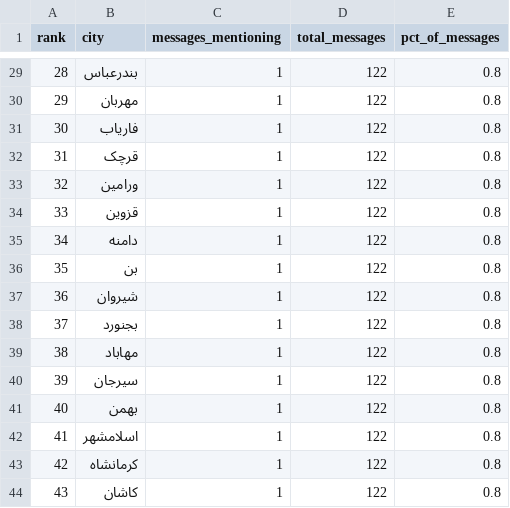
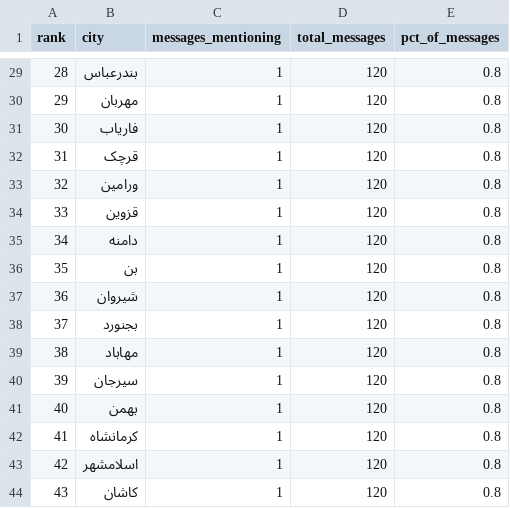
Before and after one commit to Baggiest/ZADAN, a CSV file: public/sample/counts.csv, drawn as a sheet; only a part is shown, gaps mark what is left out; the diff covers the shown part only.

```diff
--- a/public/sample/counts.csv
+++ b/public/sample/counts.csv
@@ -29,16 +29,16 @@ rank,city,messages_mentioning,total_messages,pct_of_messages
-28,بندرعباس,1,122,0.8
-29,مهربان,1,122,0.8
-30,فاریاب,1,122,0.8
-31,قرچک,1,122,0.8
-32,ورامین,1,122,0.8
-33,قزوین,1,122,0.8
-34,دامنه,1,122,0.8
-35,بن,1,122,0.8
-36,شیروان,1,122,0.8
-37,بجنورد,1,122,0.8
-38,مهاباد,1,122,0.8
-39,سیرجان,1,122,0.8
-40,بهمن,1,122,0.8
-41,اسلامشهر,1,122,0.8
-42,کرمانشاه,1,122,0.8
-43,کاشان,1,122,0.8
+28,بندرعباس,1,120,0.8
+29,مهربان,1,120,0.8
+30,فاریاب,1,120,0.8
+31,قرچک,1,120,0.8
+32,ورامین,1,120,0.8
+33,قزوین,1,120,0.8
+34,دامنه,1,120,0.8
+35,بن,1,120,0.8
+36,شیروان,1,120,0.8
+37,بجنورد,1,120,0.8
+38,مهاباد,1,120,0.8
+39,سیرجان,1,120,0.8
+40,بهمن,1,120,0.8
+41,کرمانشاه,1,120,0.8
+42,اسلامشهر,1,120,0.8
+43,کاشان,1,120,0.8
```
Also changed, not shown: 46 edited cells elsewhere in this file, public/sample/counts-24h.csv, public/sample/counts-48h.csv, 2 other files.
